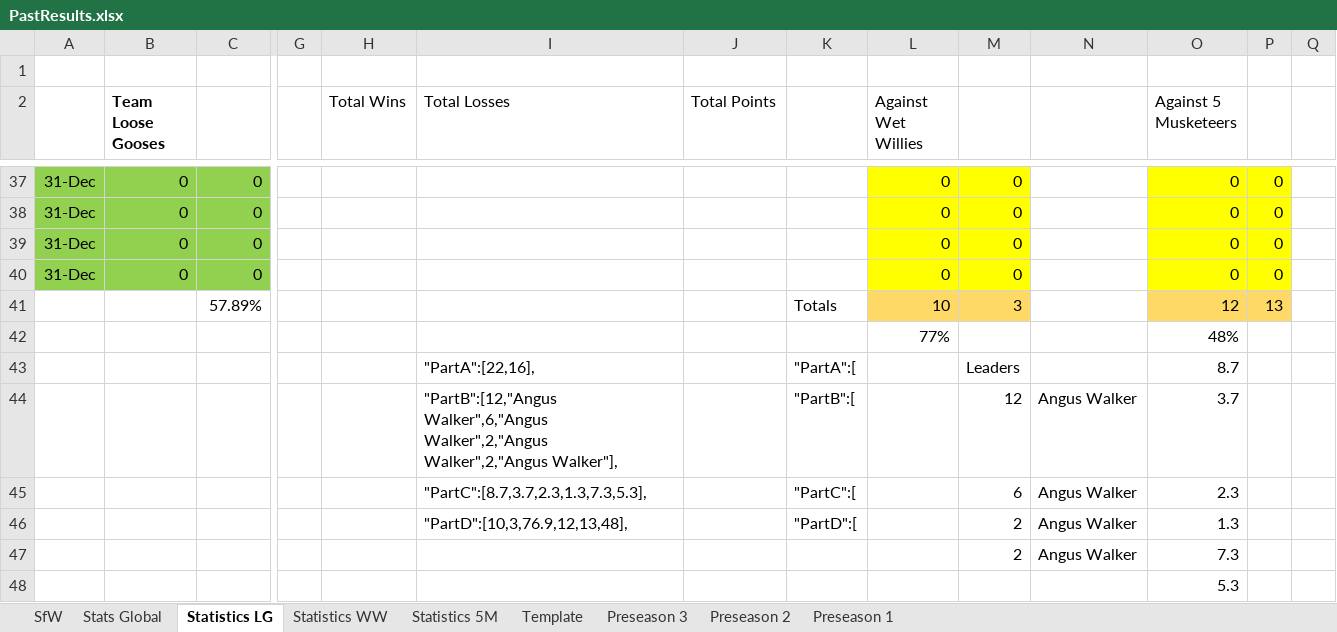
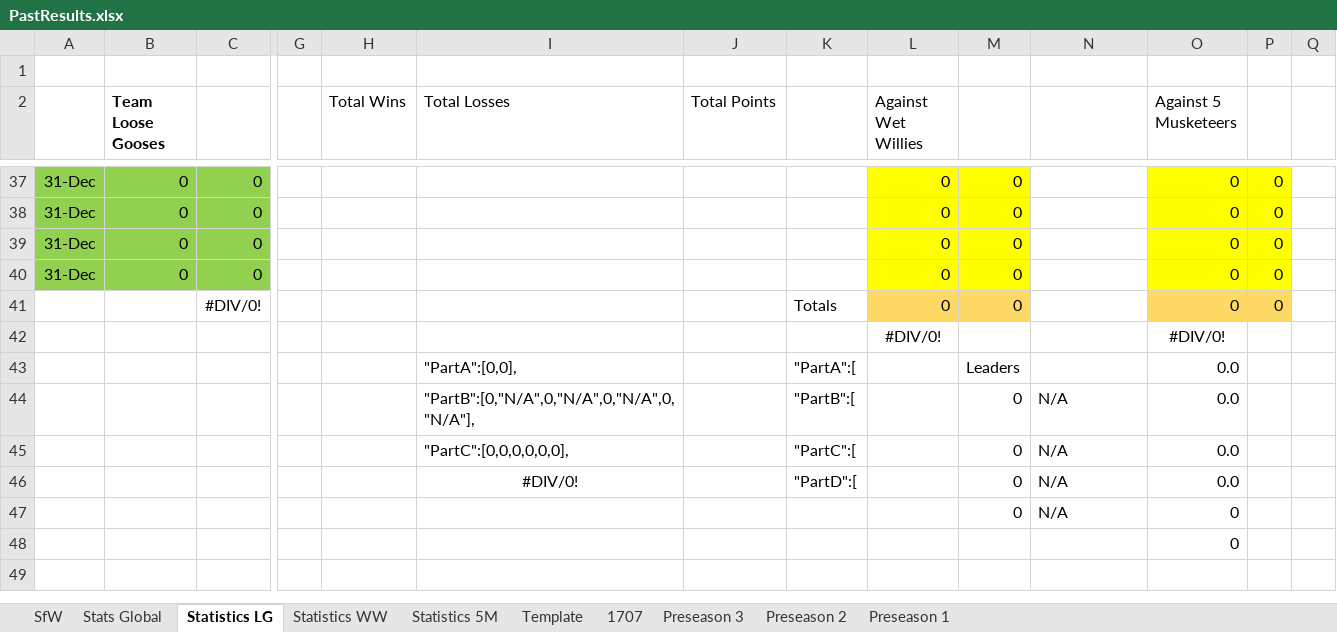
Before and after one commit to KingGoose20/LTBOS3, an Excel workbook: Other Files/PastResults.xlsx, sheet Statistics LG, drawn as a sheet; only a part is shown, gaps mark what is left out; values as stored, in another font and other column widths than the file's, no borders; table styles not drawn; removed rows and columns are numbered as before the commit, all else as after; rows hold the shown columns only; the diff covers the shown part only; the diff names each change by its address in the sheet, - before the commit and + after, or states it on an @@ line.

```diff
--- a/Other Files/PastResults.xlsx (sheet Statistics LG)
+++ b/Other Files/PastResults.xlsx (sheet Statistics LG)
+sheet tab: 1707
-row 41:  |  | 57.89% |  |  |  |  | Totals | 10 | 3 |  | 12 | 13
-row 42:  |  |  |  |  |  |  |  | 77% |  |  | 48%
+row 41:  |  | #DIV/0! |  |  |  |  | Totals | 0 | 0 |  | 0 | 0
+row 42:  |  |  |  |  |  |  |  | #DIV/0! |  |  | #DIV/0!
-I43 (Total Losses): "PartA":[22,16],
+I43 (Total Losses): "PartA":[0,0],
-O43 (Against 5 Musketeers): 8.7
+O43 (Against 5 Musketeers): 0.0
-row 44:  |  |  |  |  | "PartB":[12,"Angus Walker",6,"Angus Walker",2,"Angus Walker",2,"Angus Walker"], |  | "PartB":[ |  | 12 | Angus Walker | 3.7
-row 45:  |  |  |  |  | "PartC":[8.7,3.7,2.3,1.3,7.3,5.3], |  | "PartC":[ |  | 6 | Angus Walker | 2.3
-row 46:  |  |  |  |  | "PartD":[10,3,76.9,12,13,48], |  | "PartD":[ |  | 2 | Angus Walker | 1.3
-row 47:  |  |  |  |  |  |  |  |  | 2 | Angus Walker | 7.3
+row 44:  |  |  |  |  | "PartB":[0,"N/A",0,"N/A",0,"N/A",0,"N/A"], |  | "PartB":[ |  | 0 | N/A | 0.0
+row 45:  |  |  |  |  | "PartC":[0,0,0,0,0,0], |  | "PartC":[ |  | 0 | N/A | 0.0
+row 46:  |  |  |  |  | #DIV/0! |  | "PartD":[ |  | 0 | N/A | 0.0
+row 47:  |  |  |  |  |  |  |  |  | 0 | N/A | 0
-O48 (Against 5 Musketeers): 5.3
+O48 (Against 5 Musketeers): 0
```
Also changed, not shown: 31 edited cells and cell formats elsewhere in this sheet, sheet Stats Global, sheet SfW, sheet Statistics WW, sheet Statistics 5M, formulas that keep their value, charts or pictures, 6 other files.
